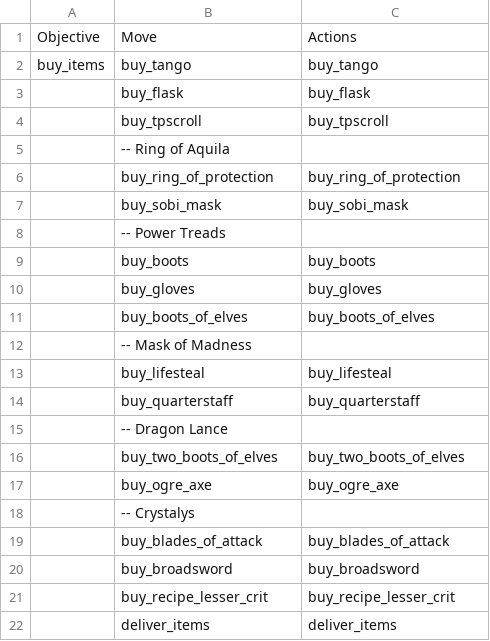
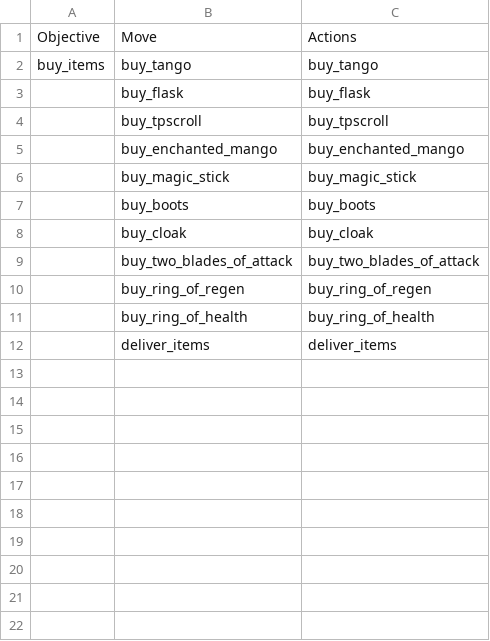
Before and after one commit to ellysh/dota2-omen-bots, a CSV file: generator/database/csv/buy.csv, drawn as a sheet.

```diff
--- a/generator/database/csv/buy.csv
+++ b/generator/database/csv/buy.csv
@@ -4,19 +4,9 @@ buy_items;buy_tango;buy_tango
 ;buy_tpscroll;buy_tpscroll
-;"-- Ring of Aquila";
-;buy_ring_of_protection;buy_ring_of_protection
-;buy_sobi_mask;buy_sobi_mask
-;"-- Power Treads";
+;buy_enchanted_mango;buy_enchanted_mango
+;buy_magic_stick;buy_magic_stick
 ;buy_boots;buy_boots
-;buy_gloves;buy_gloves
-;buy_boots_of_elves;buy_boots_of_elves
-;"-- Mask of Madness";
-;buy_lifesteal;buy_lifesteal
-;buy_quarterstaff;buy_quarterstaff
-;"-- Dragon Lance";
-;buy_two_boots_of_elves;buy_two_boots_of_elves
-;buy_ogre_axe;buy_ogre_axe
-;"-- Crystalys";
-;buy_blades_of_attack;buy_blades_of_attack
-;buy_broadsword;buy_broadsword
-;buy_recipe_lesser_crit;buy_recipe_lesser_crit
+;buy_cloak;buy_cloak
+;buy_two_blades_of_attack;buy_two_blades_of_attack
+;buy_ring_of_regen;buy_ring_of_regen
+;buy_ring_of_health;buy_ring_of_health
 ;deliver_items;deliver_items
```
Also changed, not shown: 6 other files.
